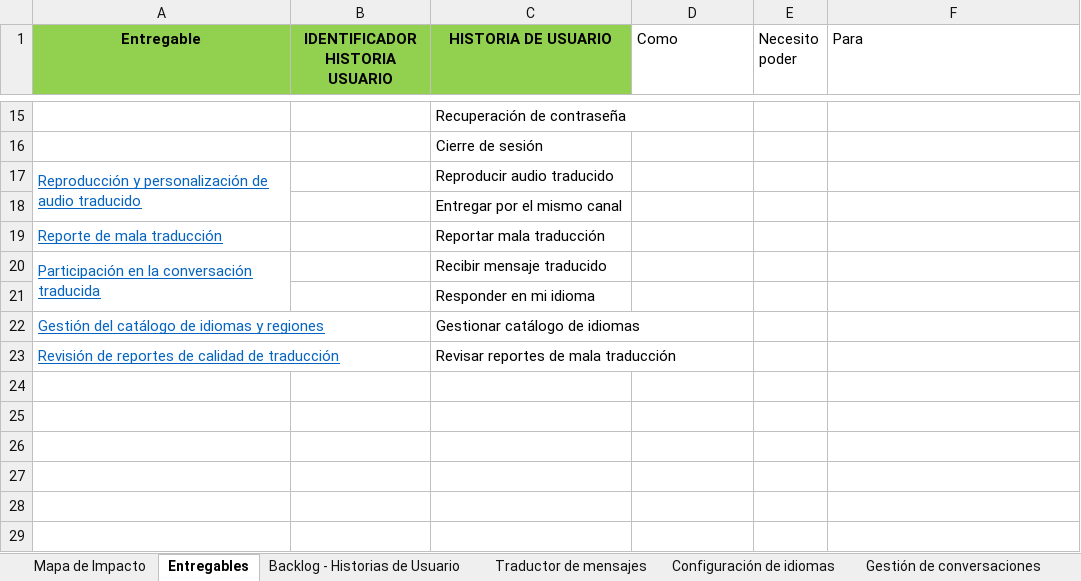
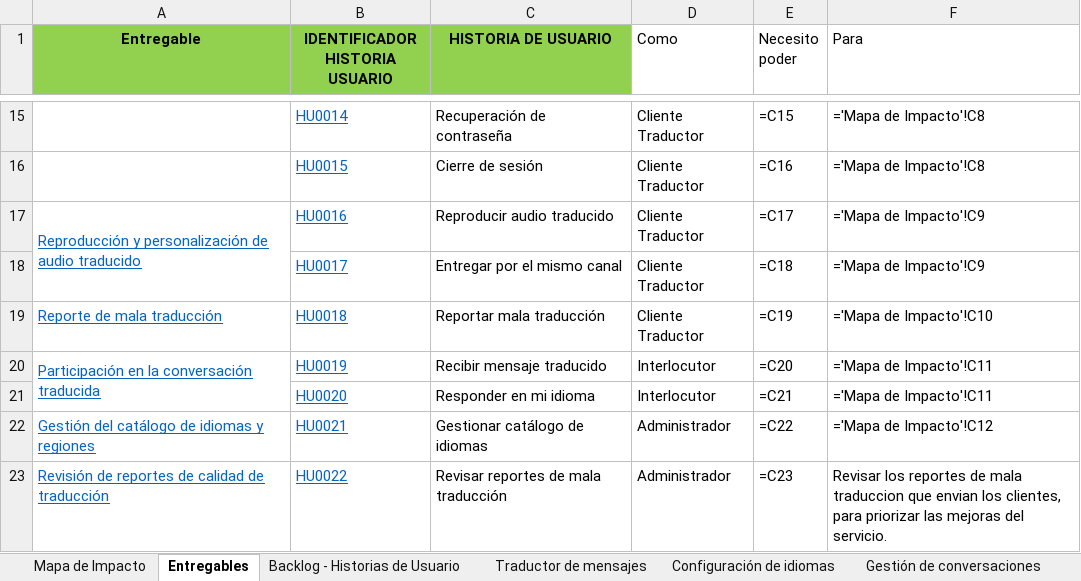
Before and after one commit to Dafatalk/talklate, an Excel workbook: seguimiento/mapa_impacto/Mapa de Impacto.xlsx, sheet Entregables, drawn as a sheet; only a part is shown, gaps mark what is left out; values as stored, in another font and other column widths than the file's, no borders; formulas without a stored value are shown as written; the diff covers the shown part only; the diff names each change by its address in the sheet, - before the commit and + after, or states it on an @@ line.

```diff
--- a/seguimiento/mapa_impacto/Mapa de Impacto.xlsx (sheet Entregables)
+++ b/seguimiento/mapa_impacto/Mapa de Impacto.xlsx (sheet Entregables)
-B15 (IDENTIFICADOR HISTORIA USUARIO): (empty)
+B15 (IDENTIFICADOR HISTORIA USUARIO): HU0014
-D15:D19 (Como): (empty)
+D15:D19 (Como): Cliente Traductor
-E15 (Necesito poder): (empty)
+E15 (Necesito poder): =C15
-F15:F16 (Para): (empty)
+F15:F16 (Para): ='Mapa de Impacto'!C8
-B16 (IDENTIFICADOR HISTORIA USUARIO): (empty)
+B16 (IDENTIFICADOR HISTORIA USUARIO): HU0015
-E16 (Necesito poder): (empty)
+E16 (Necesito poder): =C16
-B17 (IDENTIFICADOR HISTORIA USUARIO): (empty)
+B17 (IDENTIFICADOR HISTORIA USUARIO): HU0016
-E17 (Necesito poder): (empty)
+E17 (Necesito poder): =C17
-F17:F18 (Para): (empty)
+F17:F18 (Para): ='Mapa de Impacto'!C9
-B18 (IDENTIFICADOR HISTORIA USUARIO): (empty)
+B18 (IDENTIFICADOR HISTORIA USUARIO): HU0017
-E18 (Necesito poder): (empty)
+E18 (Necesito poder): =C18
-B19 (IDENTIFICADOR HISTORIA USUARIO): (empty)
+B19 (IDENTIFICADOR HISTORIA USUARIO): HU0018
-E19 (Necesito poder): (empty)
+E19 (Necesito poder): =C19
-F19 (Para): (empty)
+F19 (Para): ='Mapa de Impacto'!C10
-B20 (IDENTIFICADOR HISTORIA USUARIO): (empty)
+B20 (IDENTIFICADOR HISTORIA USUARIO): HU0019
-D20:D21 (Como): (empty)
+D20:D21 (Como): Interlocutor
-E20 (Necesito poder): (empty)
+E20 (Necesito poder): =C20
-F20:F21 (Para): (empty)
+F20:F21 (Para): ='Mapa de Impacto'!C11
-B21 (IDENTIFICADOR HISTORIA USUARIO): (empty)
+B21 (IDENTIFICADOR HISTORIA USUARIO): HU0020
-E21 (Necesito poder): (empty)
+E21 (Necesito poder): =C21
-B22 (IDENTIFICADOR HISTORIA USUARIO): (empty)
+B22 (IDENTIFICADOR HISTORIA USUARIO): HU0021
-D22:D23 (Como): (empty)
+D22:D23 (Como): Administrador
-E22 (Necesito poder): (empty)
+E22 (Necesito poder): =C22
-F22 (Para): (empty)
+F22 (Para): ='Mapa de Impacto'!C12
-B23 (IDENTIFICADOR HISTORIA USUARIO): (empty)
+B23 (IDENTIFICADOR HISTORIA USUARIO): HU0022
-E23 (Necesito poder): (empty)
+E23 (Necesito poder): =C23
-F23 (Para): (empty)
+F23 (Para): Revisar los reportes de mala traduccion que envian los clientes, para priorizar las mejoras del servicio.
```
Also changed, not shown: 50 edited cells elsewhere in this sheet, sheet Mapa de Impacto, sheet Reportes calidad (Admin), sheet Reporte mala traducción, sheet Catálogo idiomas (Admin), sheet Traductor de mensajes, sheet Participación conversación, 5 more sheets, formulas that keep their value.
